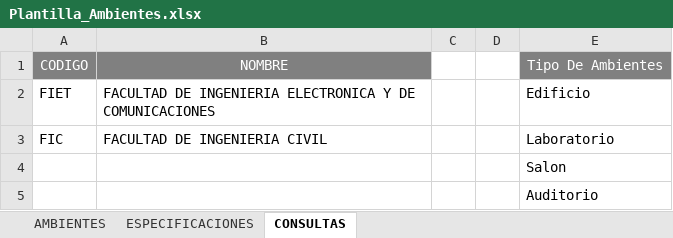
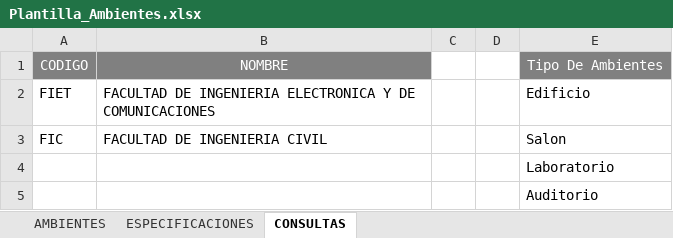
Before and after one commit to mfcaicedo/schedule-management-unicauca, an Excel workbook: schedule-management-backend/src/main/resources/files/templates/Plantilla_Ambientes.xlsx, sheet CONSULTAS, drawn as a sheet; values as stored, in another font and other column widths than the file's, no borders; the diff names each change by its address in the sheet, - before the commit and + after, or states it on an @@ line.

```diff
--- a/schedule-management-backend/src/main/resources/files/templates/Plantilla_Ambientes.xlsx (sheet CONSULTAS)
+++ b/schedule-management-backend/src/main/resources/files/templates/Plantilla_Ambientes.xlsx (sheet CONSULTAS)
-E3: Laboratorio
+E3: Salon
-E4: Salon
+E4: Laboratorio
```
Also changed, not shown: sheet ESPECIFICACIONES, sheet AMBIENTES, 2 other files.
